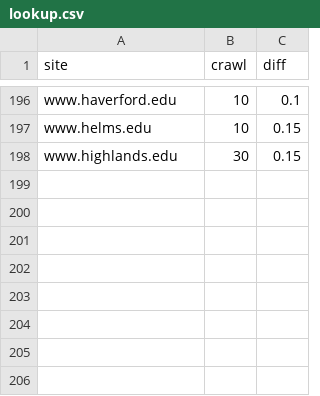
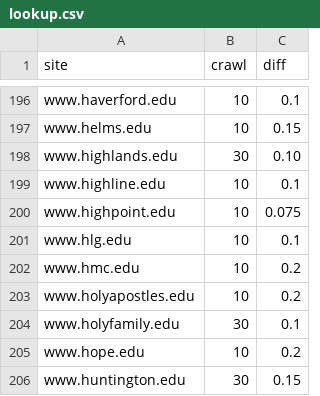
Before and after one commit to sembrat/video_downloader, a CSV file: lookup.csv, drawn as a sheet; only a part is shown, gaps mark what is left out.

```diff
--- a/lookup.csv
+++ b/lookup.csv
@@ -197,2 +197,10 @@ www.haverford.edu,10,0.1
 www.helms.edu,10,0.15
-www.highlands.edu,30,0.15
+www.highlands.edu,30,0.10
+www.highline.edu,10,0.1
+www.highpoint.edu,10,0.075
+www.hlg.edu,10,0.1
+www.hmc.edu,10,0.2
+www.holyapostles.edu,10,0.2
+www.holyfamily.edu,30,0.1
+www.hope.edu,10,0.2
+www.huntington.edu,30,0.15
```
Also changed, not shown: 2 other files.
